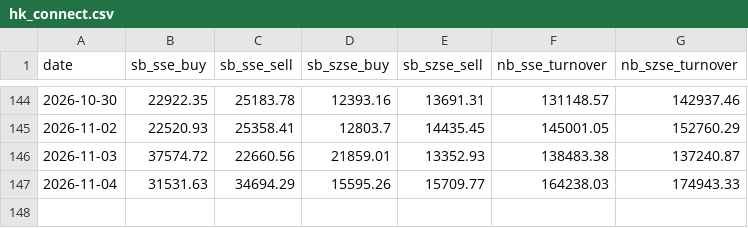
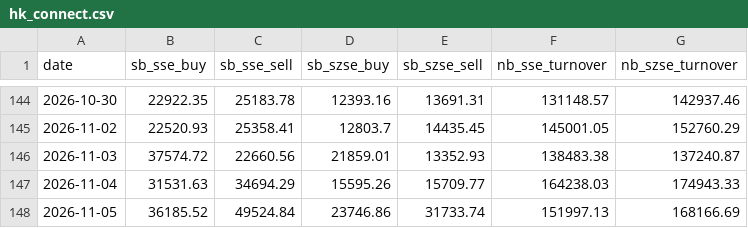
Before and after one commit to ebenezer61/ebenezer61.github.io, a CSV file: tools/macro/cache/hk_connect.csv, drawn as a sheet; only a part is shown, gaps mark what is left out; the diff names each change by its address in the sheet, - before the commit and + after, or states it on an @@ line.

```diff
--- a/tools/macro/cache/hk_connect.csv
+++ b/tools/macro/cache/hk_connect.csv
+row 148: 2026-11-05 | 36185.52 | 49524.84 | 23746.86 | 31733.74 | 151997.13 | 168166.69
```
Also changed, not shown: tools/macro/cache/tw_margin.csv, tools/macro/cache/tw_tpex.csv, 7 other files.
